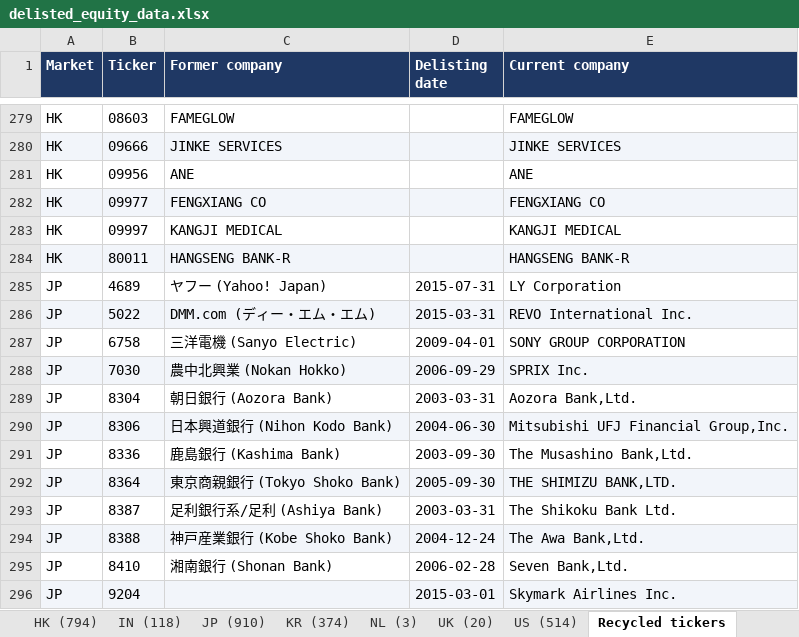
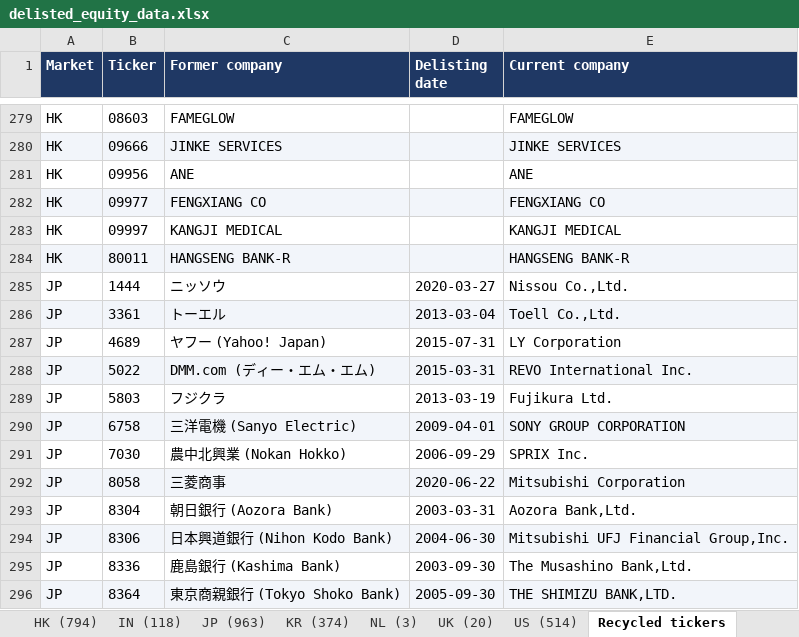
Before and after one commit to YLiu95/delisted-equity-data, an Excel workbook: data/delisted_equity_data.xlsx, sheet Recycled tickers, drawn as a sheet; only a part is shown, gaps mark what is left out; the shorter side is filled out with more unchanged rows; values as stored, in another font and other column widths than the file's, no borders; addresses are those after the commit; the diff names each change by its address in the sheet, - before the commit and + after, or states it on an @@ line.

```diff
--- a/data/delisted_equity_data.xlsx (sheet Recycled tickers)
+++ b/data/delisted_equity_data.xlsx (sheet Recycled tickers)
-sheet tab: JP (910)
+sheet tab: JP (963)
+row 285: JP | 1444 | ニッソウ | 2020-03-27 | Nissou Co.,Ltd.
+row 286: JP | 3361 | トーエル | 2013-03-04 | Toell Co.,Ltd.
+row 289: JP | 5803 | フジクラ | 2013-03-19 | Fujikura Ltd.
-A290:E290 fill: none
+A290:E290 fill: #F2F5FA
-A291:E291 fill: #F2F5FA
+A291:E291 fill: none
+row 292: JP | 8058 | 三菱商事 | 2020-06-22 | Mitsubishi Corporation
```
Also changed, not shown: sheet JP (963), sheet All delisted, sheet README, 5 other files.
